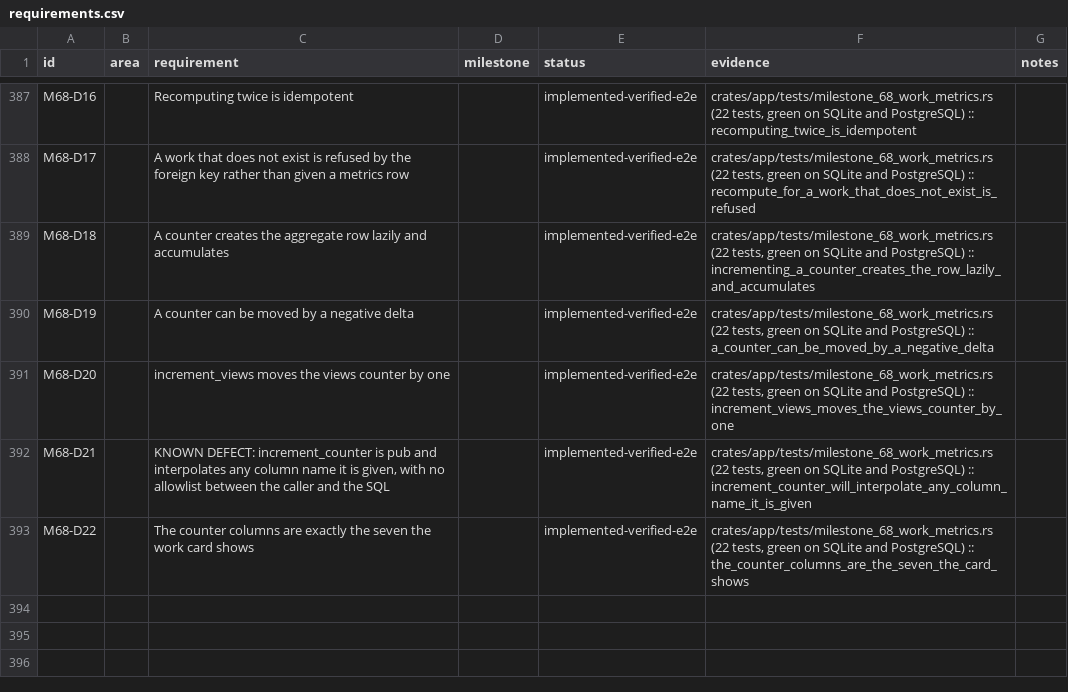
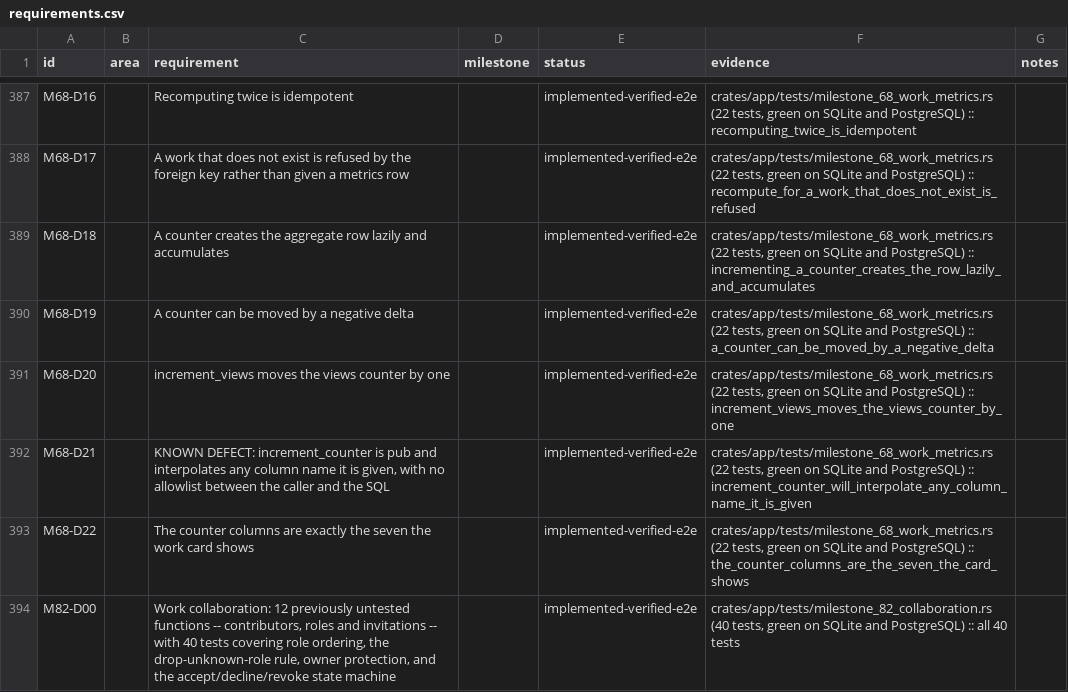
Before and after one commit to 8ullyMaguire/lorehaven, a CSV file: docs/requirements.csv, drawn as a sheet; only a part is shown, gaps mark what is left out.

Commit message:
test(collaboration): cover contributors, roles and invitations on both backends

```diff
--- a/docs/requirements.csv
+++ b/docs/requirements.csv
@@ -393 +393,2 @@ M68-D21,,"KNOWN DEFECT: increment_counter is pub and interpolates any column nam
 M68-D22,,The counter columns are exactly the seven the work card shows,,implemented-verified-e2e,"crates/app/tests/milestone_68_work_metrics.rs (22 tests, green on SQLite and PostgreSQL) :: the_counter_columns_are_the_seven_the_card_shows",
+M82-D00,,"Work collaboration: 12 previously untested functions -- contributors, roles and invitations -- with 40 tests covering role ordering, the drop-unknown-role rule, owner protection, and the accept/decline/revoke state machine",,implemented-verified-e2e,"crates/app/tests/milestone_82_collaboration.rs (40 tests, green on SQLite and PostgreSQL) :: all 40 tests",
```
Also changed, not shown: 1 other file.
